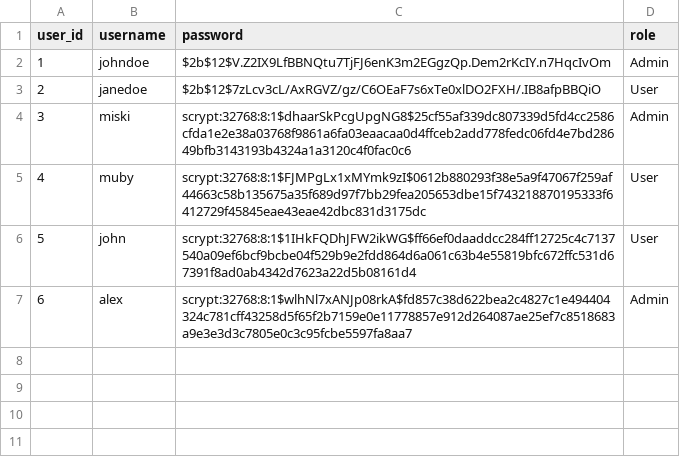
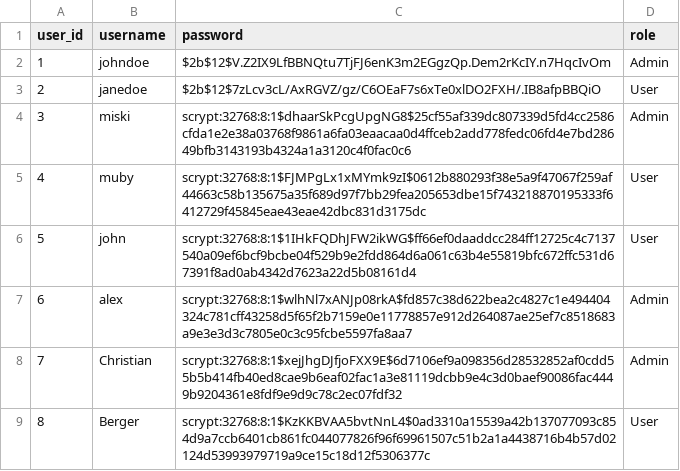
Before and after one commit to miskiat/Msc-Project, a CSV file: data/users.csv, drawn as a sheet; the diff names each change by its address in the sheet, - before the commit and + after, or states it on an @@ line.

Commit message:
login update

```diff
--- a/data/users.csv
+++ b/data/users.csv
+row 8: 7 | Christian | scrypt:32768:8:1$xejJhgDJfjoFXX9E$6d7106ef9a098356d28532852af0cdd55b5b414fb40ed8cae9b6eaf02fac1a3e81119dcbb9e4c3d0baef90086fac4449b9204361e8fdf9e9d9c78c2ec07fdf32 | Admin
+row 9: 8 | Berger | scrypt:32768:8:1$KzKKBVAA5bvtNnL4$0ad3310a15539a42b137077093c854d9a7ccb6401cb861fc044077826f96f69961507c51b2a1a4438716b4b57d02124d53993979719a9ce15c18d12f5306377c | User
```
